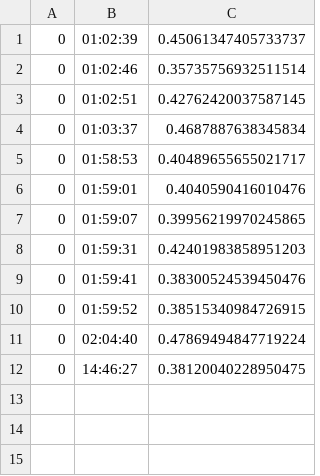
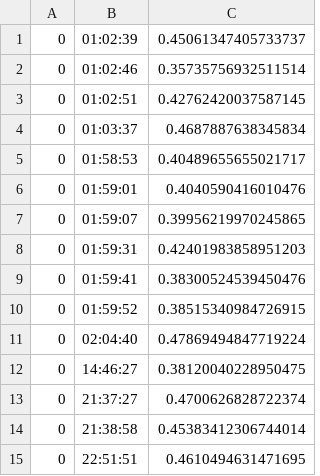
Before and after one commit to AsadDUET/atdsm, a CSV file: 20200902.csv, drawn as a sheet.

```diff
--- a/20200902.csv
+++ b/20200902.csv
@@ -12 +12,4 @@
 0,14:46:27,0.38120040228950475
+0,21:37:27,0.4700626828722374
+0,21:38:58,0.45383412306744014
+0,22:51:51,0.4610494631471695
```
Also changed, not shown: 5 other files.
